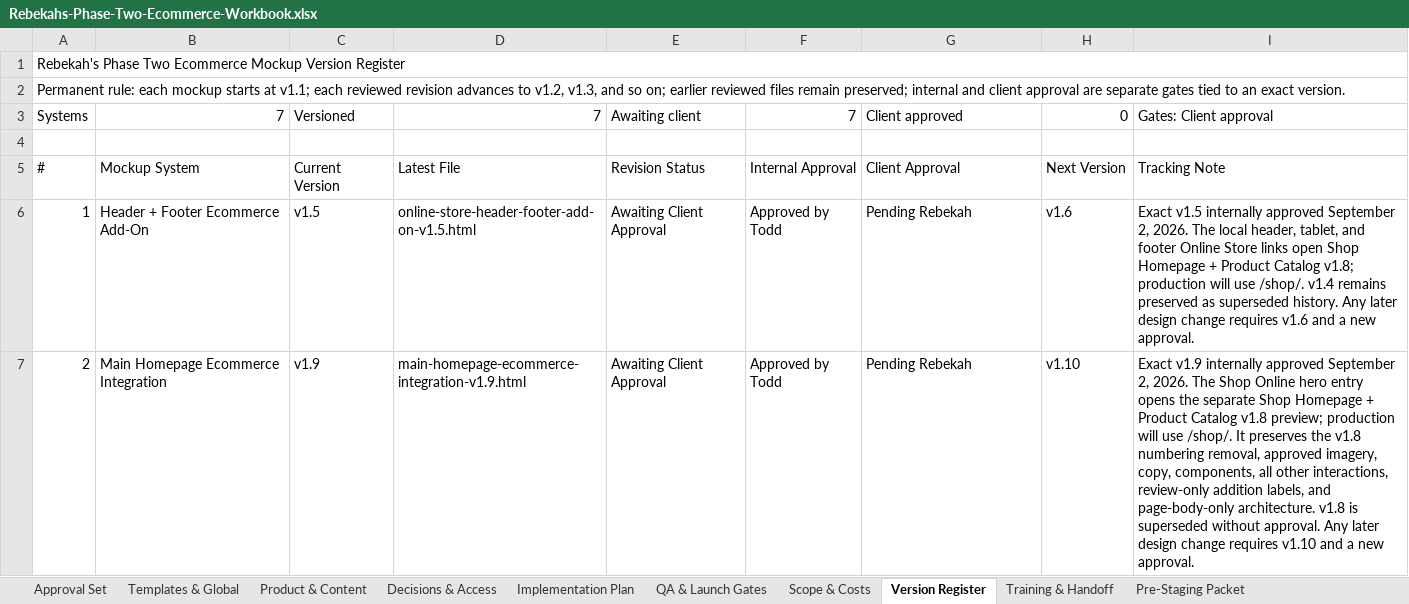
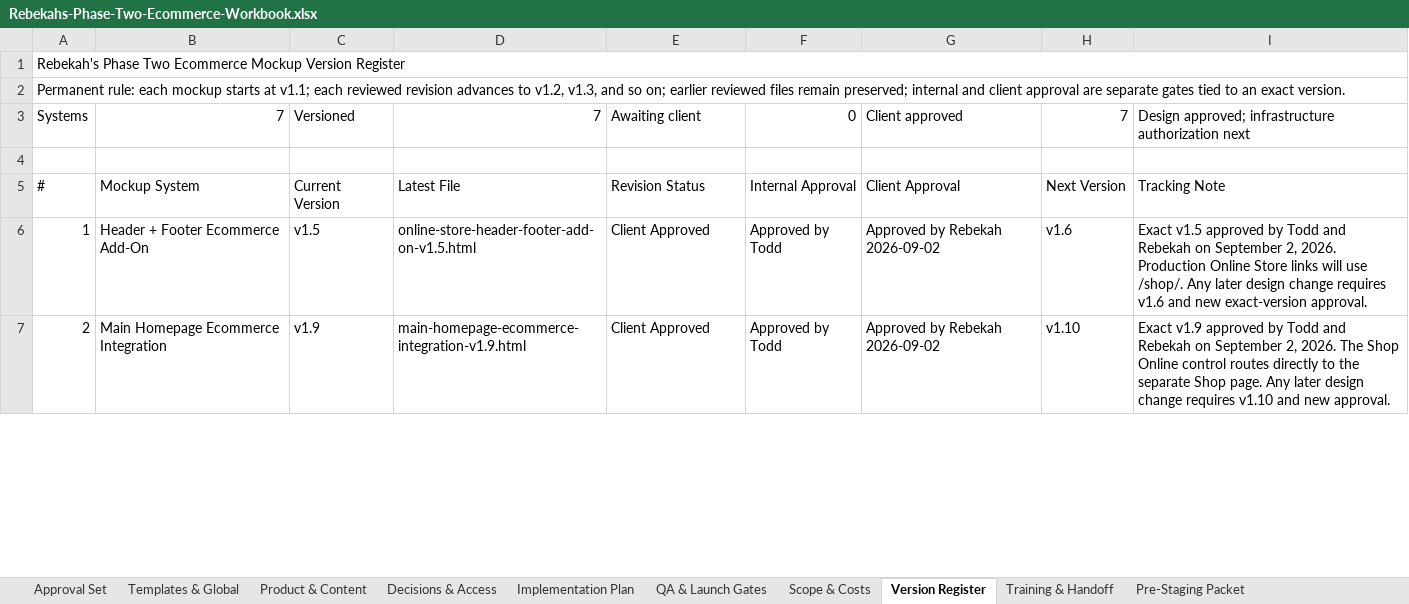
Before and after one commit to bluenovamarketing/Rebekahs-Health-Website, an Excel workbook: outputs/01a034a3-641b-70f2-bc46-4a4f5cf27673/Rebekahs-Phase-Two-Ecommerce-Workbook.xlsx, sheet Version Register, drawn as a sheet; only a part is shown; values as stored, in another font and other column widths than the file's, no cell formats; conditional formats not drawn; the diff covers the shown part only; the diff names each change by its address in the sheet, - before the commit and + after, or states it on an @@ line.

```diff
--- a/outputs/01a034a3-641b-70f2-bc46-4a4f5cf27673/Rebekahs-Phase-Two-Ecommerce-Workbook.xlsx (sheet Version Register)
+++ b/outputs/01a034a3-641b-70f2-bc46-4a4f5cf27673/Rebekahs-Phase-Two-Ecommerce-Workbook.xlsx (sheet Version Register)
-F3: 7
+F3: 0
-H3: 0
+H3: 7
-I3: Gates: Client approval
+I3: Design approved; infrastructure authorization next
-E6:E7: Awaiting Client Approval
+E6:E7: Client Approved
-G6:G7: Pending Rebekah
+G6:G7: Approved by Rebekah 2026-09-02
-I6: Exact v1.5 internally approved September 2, 2026. The local header, tablet, and footer Online Store links open Shop Homepage + Product Catalog v1.8; production will use /shop/. v1.4 remains preserved as superseded history. Any later design change requires v1.6 and a new approval.
+I6: Exact v1.5 approved by Todd and Rebekah on September 2, 2026. Production Online Store links will use /shop/. Any later design change requires v1.6 and new exact-version approval.
-I7: Exact v1.9 internally approved September 2, 2026. The Shop Online hero entry opens the separate Shop Homepage + Product Catalog v1.8 preview; production will use /shop/. It preserves the v1.8 numbering removal, approved imagery, copy, components, all other interactions, review-only addition labels, and page-body-only architecture. v1.8 is superseded without approval. Any later design change requires v1.10 and a new approval.
+I7: Exact v1.9 approved by Todd and Rebekah on September 2, 2026. The Shop Online control routes directly to the separate Shop page. Any later design change requires v1.10 and new approval.
```
Also changed, not shown: 19 edited cells elsewhere in this sheet, sheet Approval Set, sheet Implementation Plan, sheet Pre-Staging Packet, cell formats, formulas that keep their value, 37 other files.
